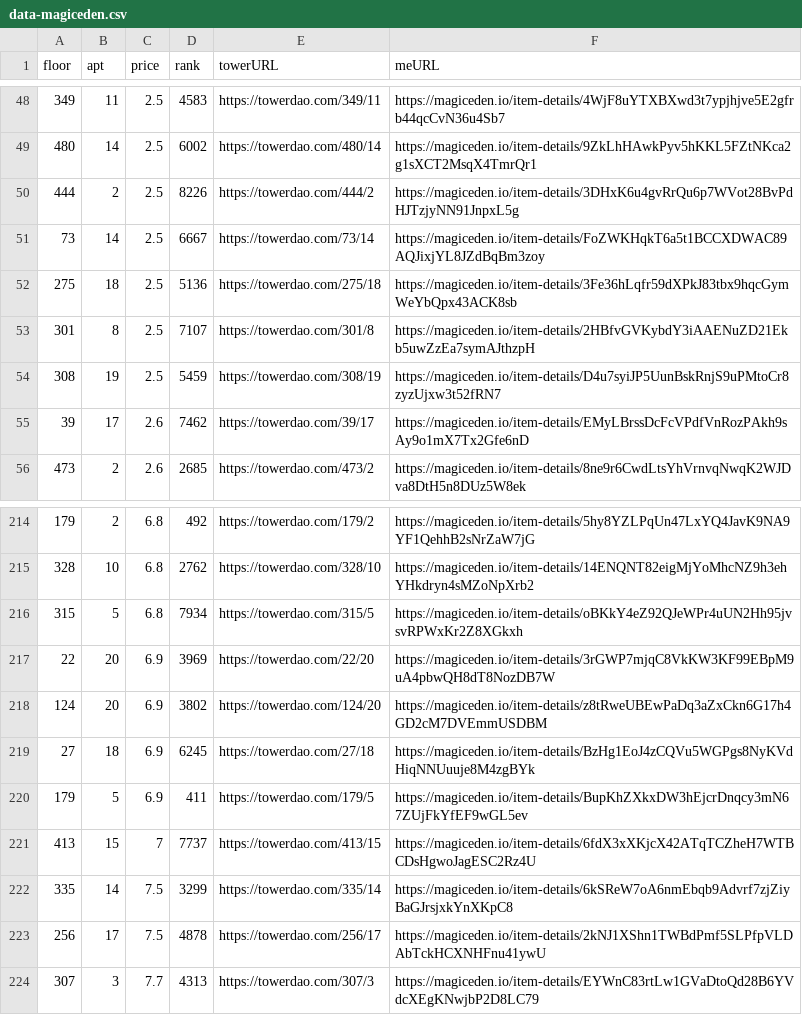
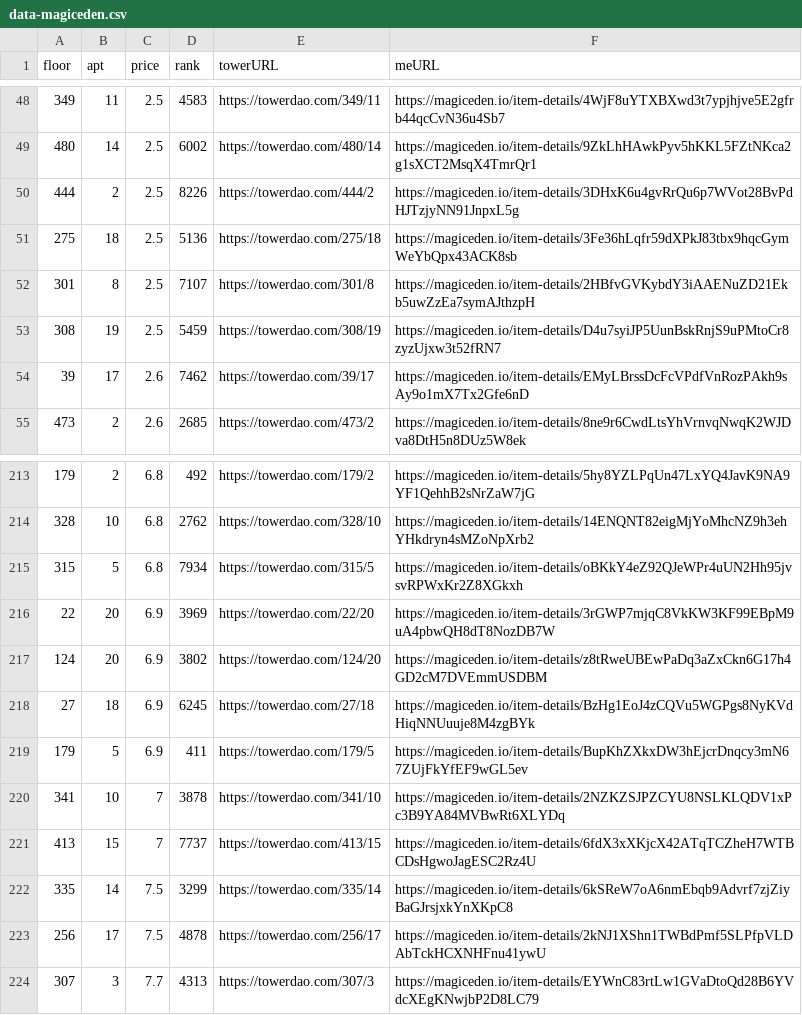
Before and after one commit to braposo/thetower-monitor, a CSV file: data-magiceden.csv, drawn as a sheet; only a part is shown, gaps mark what is left out; removed rows and columns are numbered as before the commit, all else as after; the diff names each change by its address in the sheet, - before the commit and + after, or states it on an @@ line.

Commit message:
Flat: latest data (2021-11-14T10:19:45.158Z) {   "date": "2021-11-14T10:19:45.158Z",   "files": [     {       "name": "data-magiceden.csv",       "deltaBytes": 0,       "source": "https://api-mainnet.magiceden.io/rpc/getListedNFTsByQuery?q=%7B%22%24match%22%3A%7B%22collectionSymbol%22%3A%22the_tower%22%7D%2C%22%24sort%22%3A%7B%22takerAmount%22%3A1%2C%22createdAt%22%3A-1%7D%7D"     },     {       "name": "data-solanart.csv",       "deltaBytes": -119,       "source": "https://qzlsklfacc.medianetwork.cloud/nft_for_sale?collection=thetower"     }   ] }

```diff
--- a/data-magiceden.csv
+++ b/data-magiceden.csv
-row 51: 73 | 14 | 2.5 | 6667 | https://towerdao.com/73/14 | https://magiceden.io/item-details/FoZWKHqkT6a5t1BCCXDWAC89AQJixjYL8JZdBqBm3zoy
+row 220: 341 | 10 | 7 | 3878 | https://towerdao.com/341/10 | https://magiceden.io/item-details/2NZKZSJPZCYU8NSLKLQDV1xPc3B9YA84MVBwRt6XLYDq
```
Also changed, not shown: data-solanart.csv.
